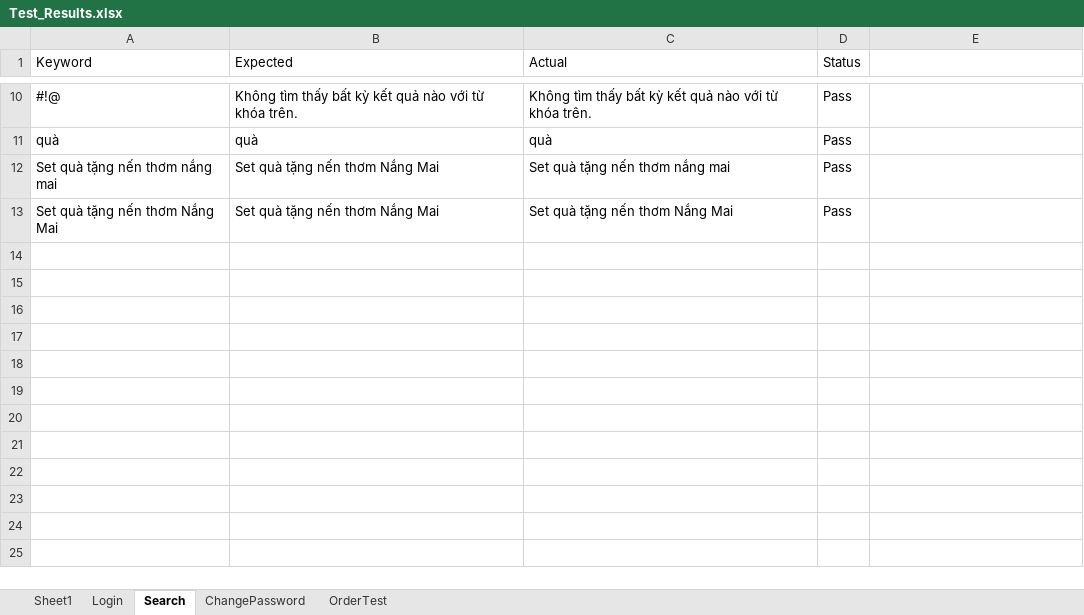
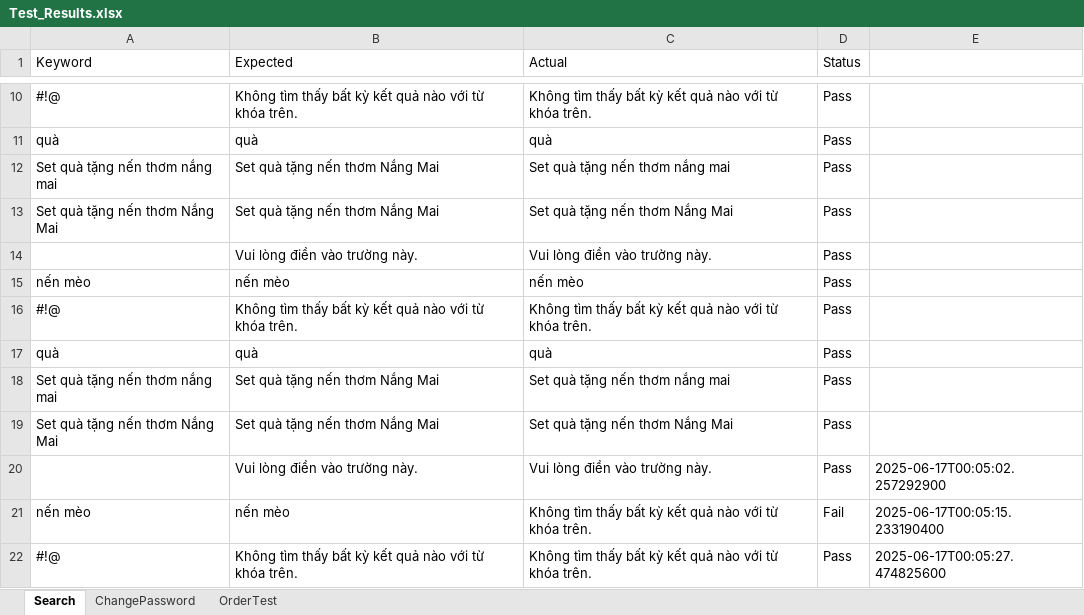
Before and after one commit to ngthiquyen/DA3_TestAutomation, an Excel workbook: target/test-classes/Test_Results.xlsx, sheet Search, drawn as a sheet; only a part is shown, gaps mark what is left out; values as stored, in another font and other column widths than the file's, no borders; the diff covers the shown part only; the diff names each change by its address in the sheet, - before the commit and + after, or states it on an @@ line.

```diff
--- a/target/test-classes/Test_Results.xlsx (sheet Search)
+++ b/target/test-classes/Test_Results.xlsx (sheet Search)
-sheet tab: Sheet1
-sheet tab: Login
+row 14:  | Vui lòng điền vào trường này. | Vui lòng điền vào trường này. | Pass
+row 15: nến mèo | nến mèo | nến mèo | Pass
+row 16: #!@ | Không tìm thấy bất kỳ kết quả nào với từ khóa trên. | Không tìm thấy bất kỳ kết quả nào với từ khóa trên. | Pass
+row 17: quà | quà | quà | Pass
+row 18: Set quà tặng nến thơm nắng mai | Set quà tặng nến thơm Nắng Mai | Set quà tặng nến thơm nắng mai | Pass
+row 19: Set quà tặng nến thơm Nắng Mai | Set quà tặng nến thơm Nắng Mai | Set quà tặng nến thơm Nắng Mai | Pass
+row 20:  | Vui lòng điền vào trường này. | Vui lòng điền vào trường này. | Pass | 2025-06-17T00:05:02.257292900
+row 21: nến mèo | nến mèo | Không tìm thấy bất kỳ kết quả nào với từ khóa trên. | Fail | 2025-06-17T00:05:15.233190400
+row 22: #!@ | Không tìm thấy bất kỳ kết quả nào với từ khóa trên. | Không tìm thấy bất kỳ kết quả nào với từ khóa trên. | Pass | 2025-06-17T00:05:27.474825600
```
Also changed, not shown: 9 added rows elsewhere in this sheet, sheet OrderTest, target/test-classes/Data_Test.xlsx, 31 other files.
